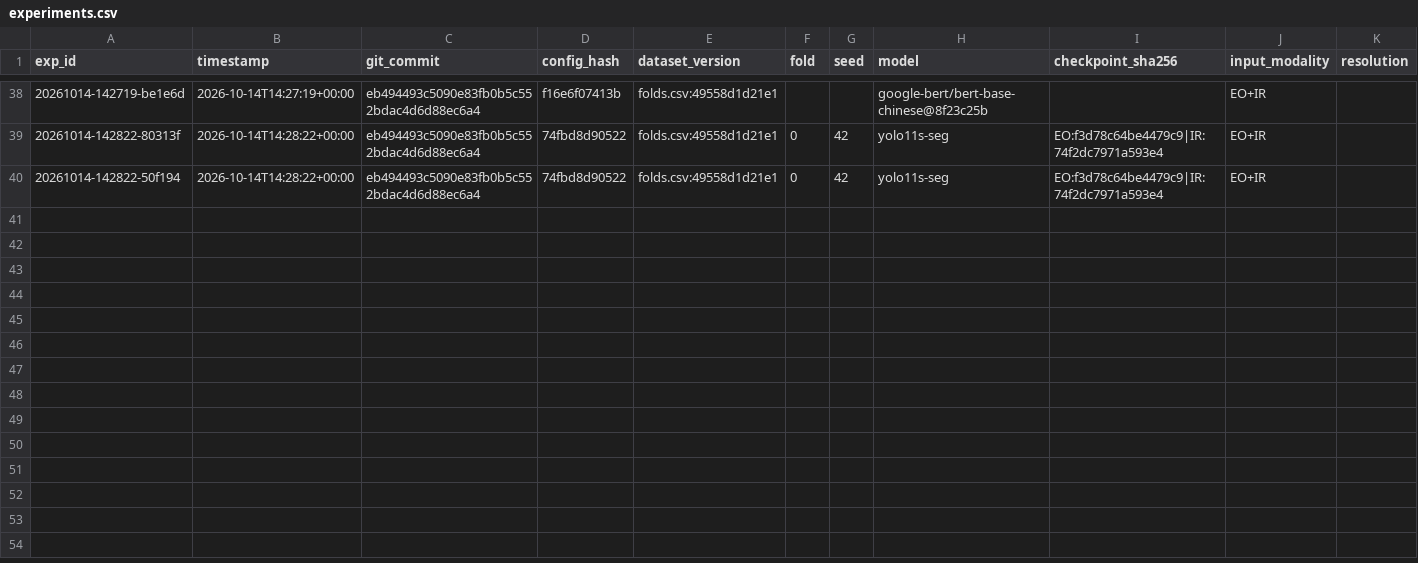
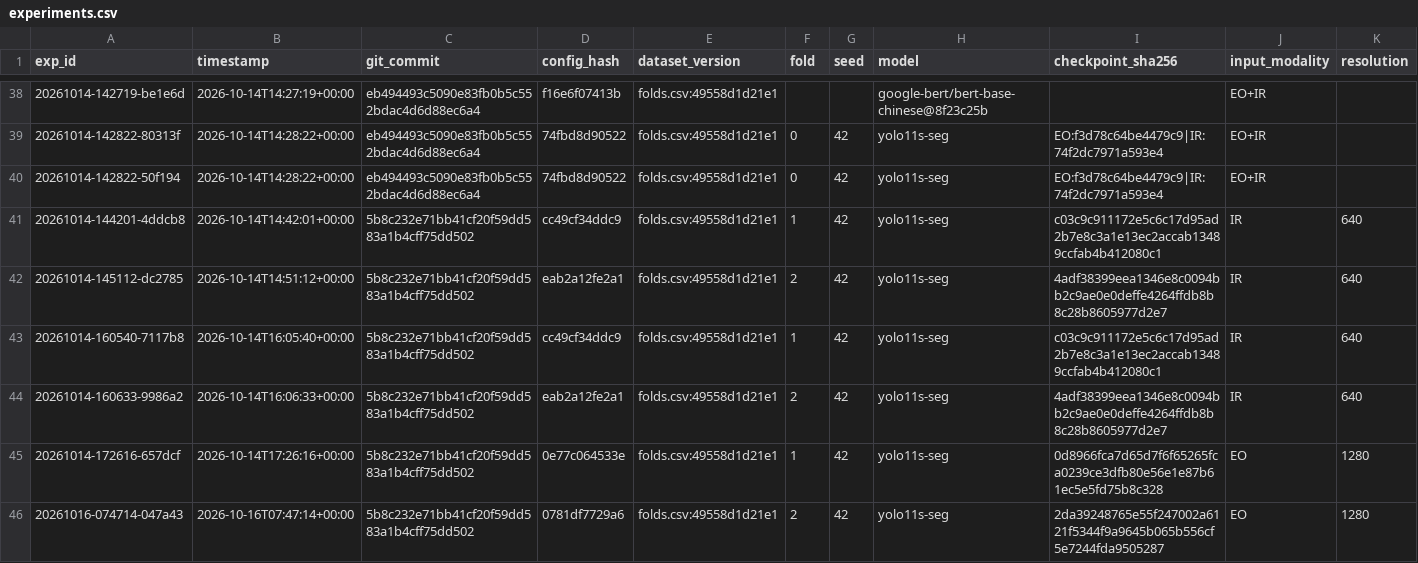
Before and after one commit to dragonheart8787/ai-cup-program, a CSV file: experiments/experiments.csv, drawn as a sheet; only a part is shown, gaps mark what is left out; rows hold the shown columns only; the diff covers the shown part only; the diff names each change by its address in the sheet, - before the commit and + after, or states it on an @@ line.

```diff
--- a/experiments/experiments.csv
+++ b/experiments/experiments.csv
+row 41: 20261014-144201-4ddcb8 | 2026-10-14T14:42:01+00:00 | 5b8c232e71bb41cf20f59dd583a1b4cff75dd502 | cc49cf34ddc9 | folds.csv:49558d1d21e1 | 1 | 42 | yolo11s-seg | c03c9c911172e5c6c17d95ad2b7e8c3a1e13ec2accab13489ccfab4b412080c1 | IR | 640
+row 42: 20261014-145112-dc2785 | 2026-10-14T14:51:12+00:00 | 5b8c232e71bb41cf20f59dd583a1b4cff75dd502 | eab2a12fe2a1 | folds.csv:49558d1d21e1 | 2 | 42 | yolo11s-seg | 4adf38399eea1346e8c0094bb2c9ae0e0deffe4264ffdb8b8c28b8605977d2e7 | IR | 640
+row 43: 20261014-160540-7117b8 | 2026-10-14T16:05:40+00:00 | 5b8c232e71bb41cf20f59dd583a1b4cff75dd502 | cc49cf34ddc9 | folds.csv:49558d1d21e1 | 1 | 42 | yolo11s-seg | c03c9c911172e5c6c17d95ad2b7e8c3a1e13ec2accab13489ccfab4b412080c1 | IR | 640
+row 44: 20261014-160633-9986a2 | 2026-10-14T16:06:33+00:00 | 5b8c232e71bb41cf20f59dd583a1b4cff75dd502 | eab2a12fe2a1 | folds.csv:49558d1d21e1 | 2 | 42 | yolo11s-seg | 4adf38399eea1346e8c0094bb2c9ae0e0deffe4264ffdb8b8c28b8605977d2e7 | IR | 640
+row 45: 20261014-172616-657dcf | 2026-10-14T17:26:16+00:00 | 5b8c232e71bb41cf20f59dd583a1b4cff75dd502 | 0e77c064533e | folds.csv:49558d1d21e1 | 1 | 42 | yolo11s-seg | 0d8966fca7d65d7f6f65265fca0239ce3dfb80e56e1e87b61ec5e5fd75b8c328 | EO | 1280
+row 46: 20261016-074714-047a43 | 2026-10-16T07:47:14+00:00 | 5b8c232e71bb41cf20f59dd583a1b4cff75dd502 | 0781df7729a6 | folds.csv:49558d1d21e1 | 2 | 42 | yolo11s-seg | 2da39248765e55f247002a6121f5344f9a9645b065b556cf5e7244fda9505287 | EO | 1280
```
Also changed, not shown: 6 added rows elsewhere in this file, 7 other files.
